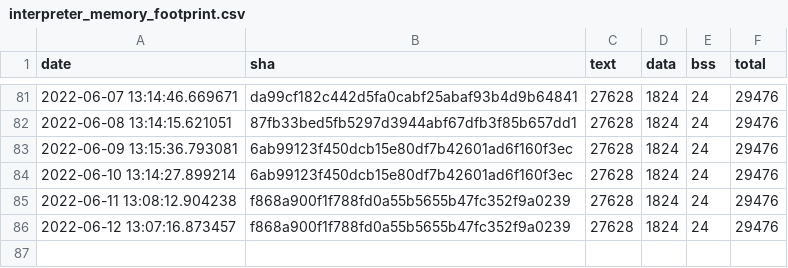
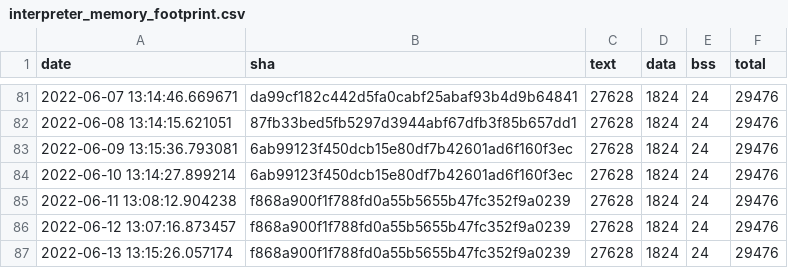
Before and after one commit to sasapetr/tflite-micro, a CSV file: data/continuous_builds/size_profiling/linux_x86_64_release/interpreter_memory_footprint.csv, drawn as a sheet; only a part is shown, gaps mark what is left out.

```diff
--- a/data/continuous_builds/size_profiling/linux_x86_64_release/interpreter_memory_footprint.csv
+++ b/data/continuous_builds/size_profiling/linux_x86_64_release/interpreter_memory_footprint.csv
@@ -86 +86,2 @@ date,sha,text,data,bss,total
 2022-06-12 13:07:16.873457,f868a900f1f788fd0a55b5655b47fc352f9a0239,27628,1824,24,29476
+2022-06-13 13:15:26.057174,f868a900f1f788fd0a55b5655b47fc352f9a0239,27628,1824,24,29476
```
Also changed, not shown: data/continuous_builds/size_profiling/linux_x86_64_release/baseline_memory_footprint.csv, data/continuous_builds/size_profiling/linux_x86_64_release/keyword_benchmark.csv.
